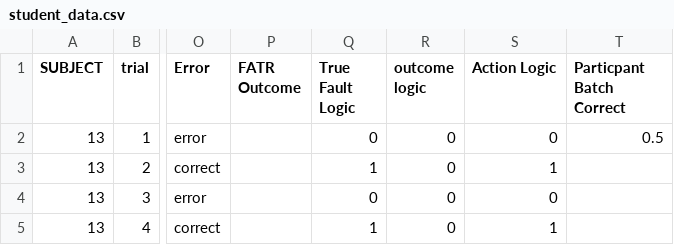
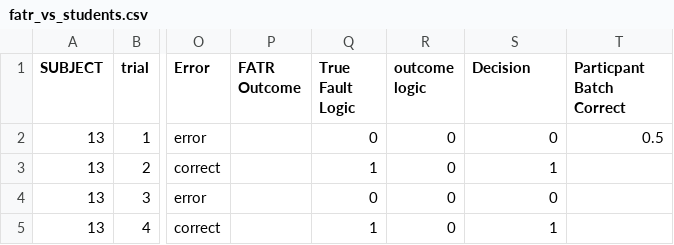
Before and after one commit to zethdubois/fatr, a CSV file: data/fatr_vs_students.csv (was student_data.csv), drawn as a sheet; only a part is shown, gaps mark what is left out; the diff names each change by its address in the sheet, - before the commit and + after, or states it on an @@ line.

```diff
--- a/student_data.csv
+++ b/data/fatr_vs_students.csv
-S1: Action Logic
+S1: Decision
```
Also changed, not shown: data/all_scores.csv, data/depend_only.csv, 7 other files.
